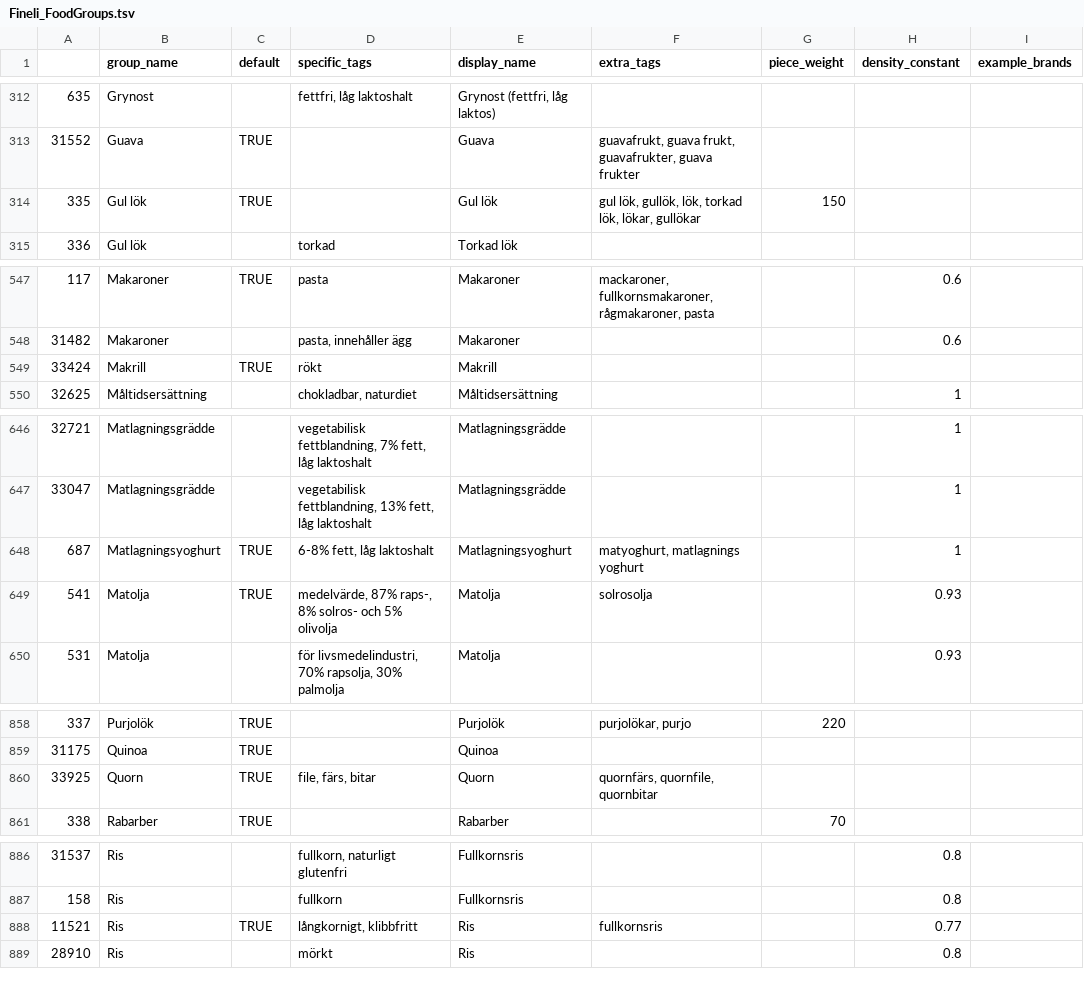
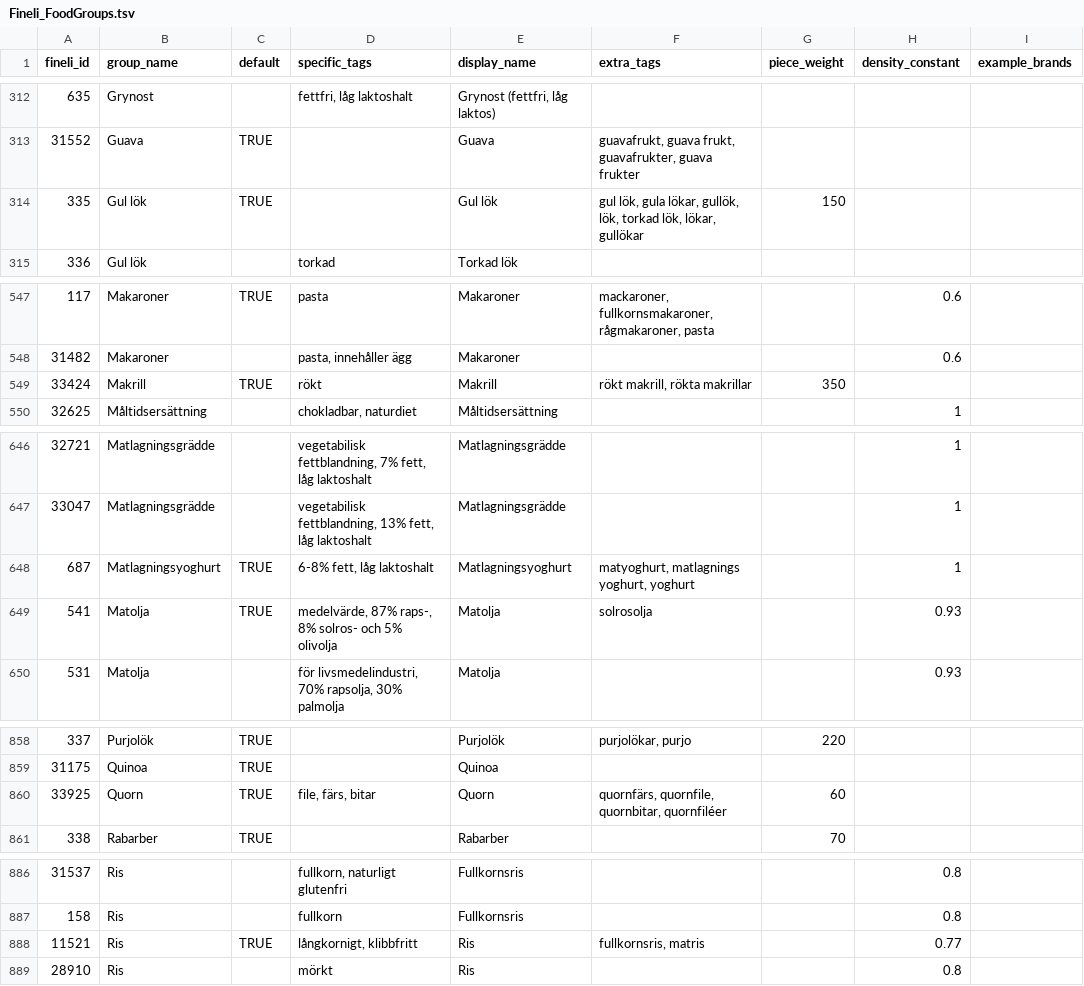
Before and after one commit to SpockReko/foodcoach-server, a TSV file: resources/food/Fineli_FoodGroups.tsv, drawn as a sheet; only a part is shown, gaps mark what is left out; the diff covers the shown part only; the diff names each change by its address in the sheet, - before the commit and + after, or states it on an @@ line.

```diff
--- a/resources/food/Fineli_FoodGroups.tsv
+++ b/resources/food/Fineli_FoodGroups.tsv
-A1: (empty)
+A1: fineli_id
-F314 (extra_tags): gul lök, gullök, lök,…
+F314 (extra_tags): gul lök, gula lökar, gullök, lök,…
-F549 (extra_tags): (empty)
+F549 (extra_tags): rökt makrill, rökta makrillar
-G549 (piece_weight): (empty)
+G549 (piece_weight): 350
-F648 (extra_tags): matyoghurt, matlagnings yoghurt
+F648 (extra_tags): matyoghurt, matlagnings yoghurt, yoghurt
-F860 (extra_tags): quornfärs, quornfile, quornbitar
+F860 (extra_tags): quornfärs, quornfile, quornbitar, quornfiléer
-G860 (piece_weight): (empty)
+G860 (piece_weight): 60
-F888 (extra_tags): fullkornsris
+F888 (extra_tags): fullkornsris, matris
```
Also changed, not shown: 1 edited cell elsewhere in this file, resources/food/NSDA_FoodGroups.tsv, resources/food/SLV_FoodGroups.tsv.
